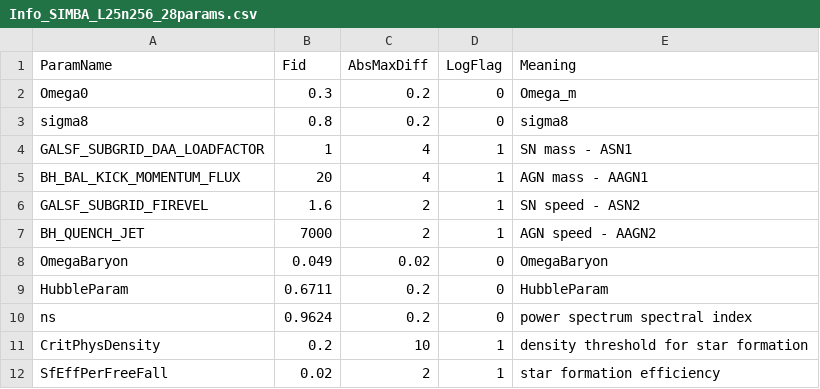
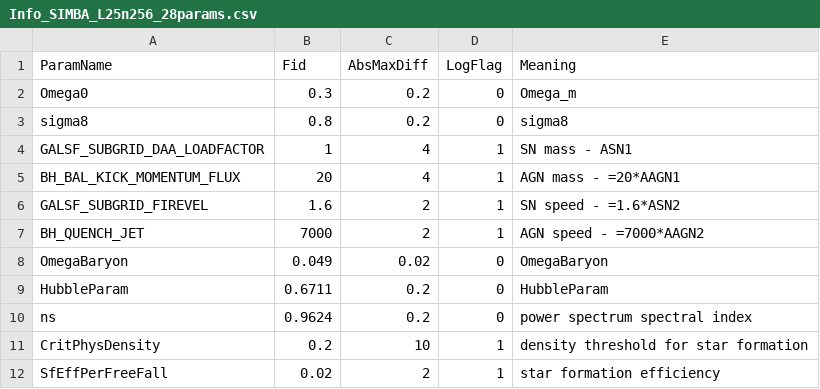
Before and after one commit to franciscovillaescusa/CAMELS, a CSV file: docs/params/SIMBA/Info_SIMBA_L25n256_28params.csv, drawn as a sheet; only a part is shown.

Commit message:
Shy new info files

```diff
--- a/docs/params/SIMBA/Info_SIMBA_L25n256_28params.csv
+++ b/docs/params/SIMBA/Info_SIMBA_L25n256_28params.csv
@@ -4,5 +4,5 @@ sigma8,0.8,0.2,0,sigma8
 GALSF_SUBGRID_DAA_LOADFACTOR,1,4,1,SN mass - ASN1
-BH_BAL_KICK_MOMENTUM_FLUX,20,4,1,AGN mass - AAGN1
-GALSF_SUBGRID_FIREVEL,1.6,2,1,SN speed - ASN2
-BH_QUENCH_JET,7000,2,1,AGN speed - AAGN2
+BH_BAL_KICK_MOMENTUM_FLUX,20,4,1,AGN mass - =20*AAGN1
+GALSF_SUBGRID_FIREVEL,1.6,2,1,SN speed - =1.6*ASN2
+BH_QUENCH_JET,7000,2,1,AGN speed - =7000*AAGN2
 OmegaBaryon,0.049,0.02,0,OmegaBaryon
```
Also changed, not shown: 1 other file.
